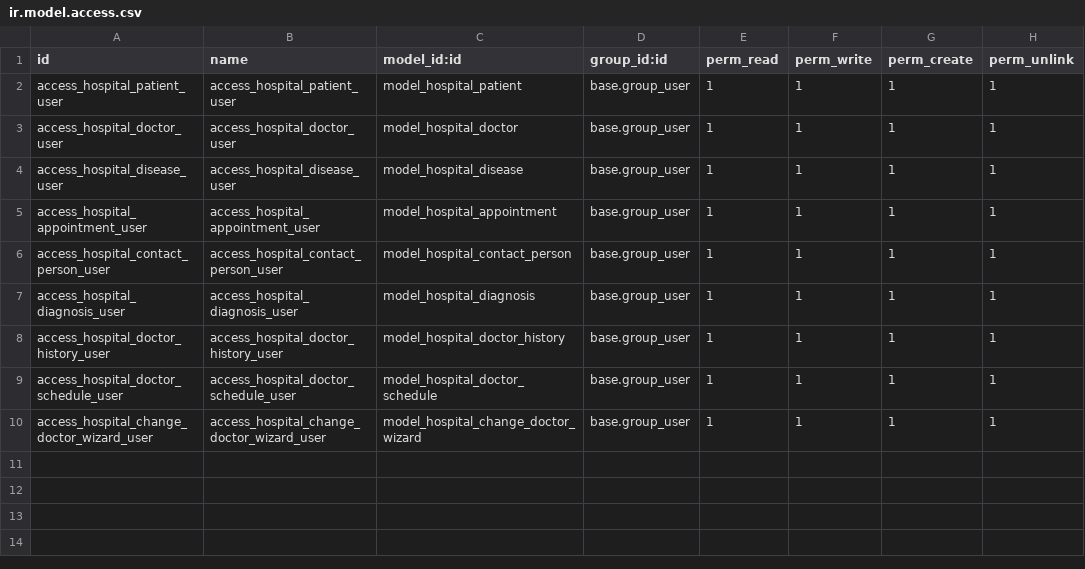
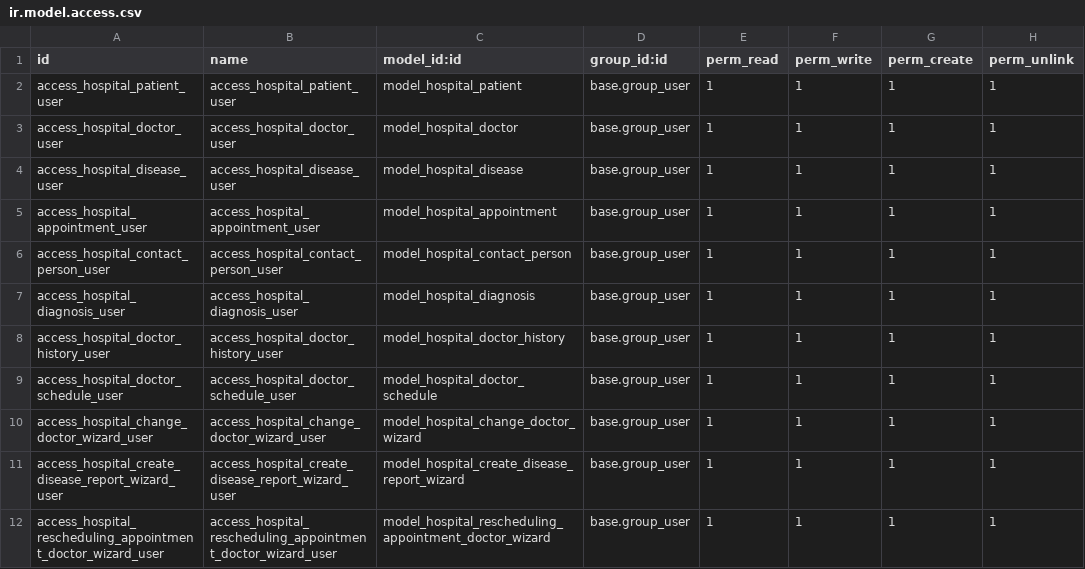
Before and after one commit to YehorHrechykhin/Garazd_course_2, a CSV file: odoo_school/hr_hospital/security/ir.model.access.csv, drawn as a sheet.

Commit message:
[IMP] hr_hospital: add wizards

```diff
--- a/odoo_school/hr_hospital/security/ir.model.access.csv
+++ b/odoo_school/hr_hospital/security/ir.model.access.csv
@@ -10 +10,3 @@ access_hospital_doctor_schedule_user,access_hospital_doctor_schedule_user,model_
 access_hospital_change_doctor_wizard_user,access_hospital_change_doctor_wizard_user,model_hospital_change_doctor_wizard,base.group_user,1,1,1,1
+access_hospital_create_disease_report_wizard_user,access_hospital_create_disease_report_wizard_user,model_hospital_create_disease_report_wizard,base.group_user,1,1,1,1
+access_hospital_rescheduling_appointment_doctor_wizard_user,access_hospital_rescheduling_appointment_doctor_wizard_user,model_hospital_rescheduling_appointment_doctor_wizard,base.group_user,1,1,1,1
```
Also changed, not shown: 24 other files.
